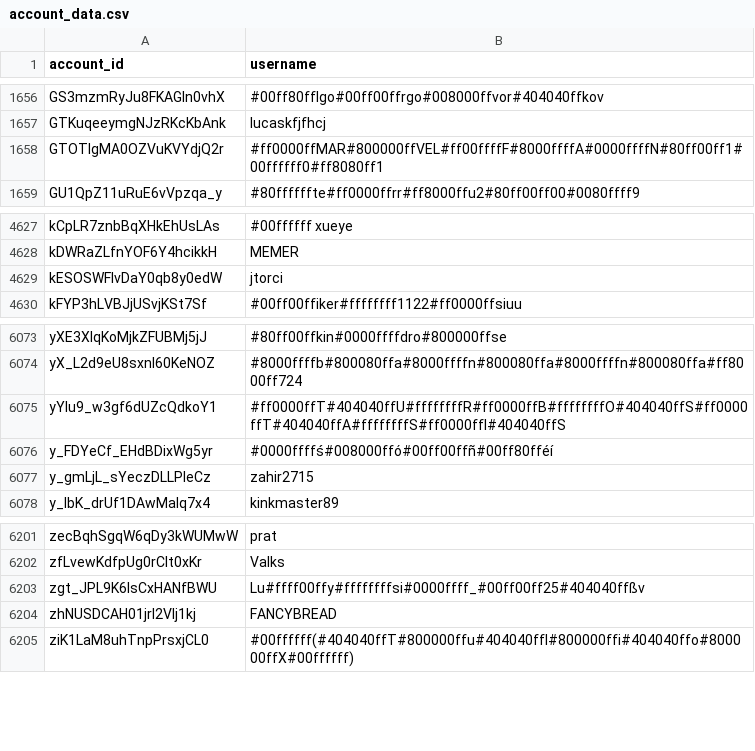
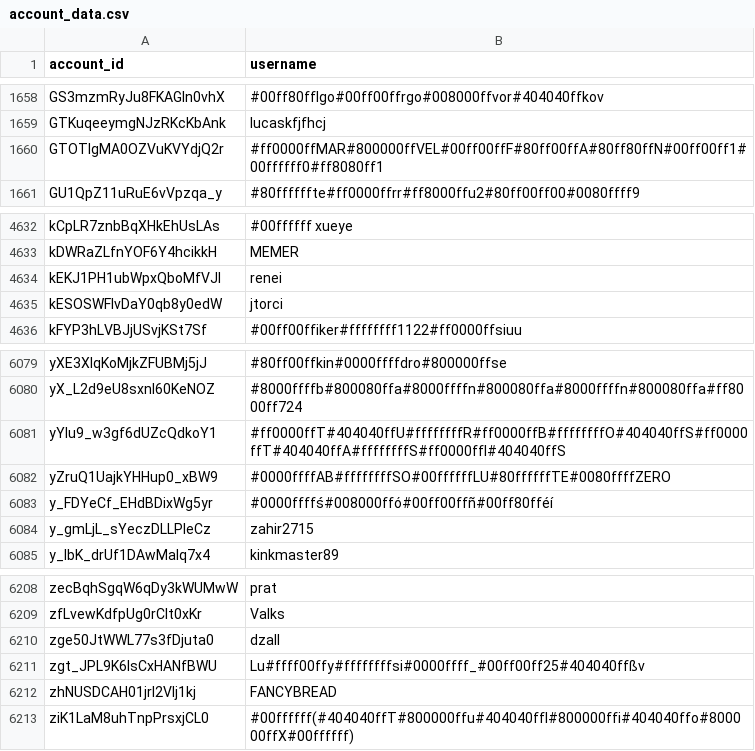
Before and after one commit to pewpewlive/ppl-data, a CSV file: account_data.csv, drawn as a sheet; only a part is shown, gaps mark what is left out; the diff covers the shown part only.

```diff
--- a/account_data.csv
+++ b/account_data.csv
@@ -1657,3 +1659,3 @@ GS3mzmRyJu8FKAGIn0vhX,#00ff80ffIgo#00ff00ffrgo#008000ffvor#404040ffkov
 GTKuqeeymgNJzRKcKbAnk,lucaskfjfhcj
-GTOTlgMA0OZVuKVYdjQ2r,#ff0000ffMAR#800000ffVEL#ff00ffffF#8000ffffA#0000ffffN#80ff00ff1#00ffffff0#ff8080ff1
+GTOTlgMA0OZVuKVYdjQ2r,#ff0000ffMAR#800000ffVEL#00ff00ffF#80ff00ffA#80ff80ffN#00ff00ff1#00ffffff0#ff8080ff1
 GU1QpZ11uRuE6vVpzqa_y,#80ffffffte#ff0000ffrr#ff8000ffu2#80ff00ff00#0080ffff9
@@ -4628,2 +4633,3 @@ kCpLR7znbBqXHkEhUsLAs,#00ffffff xueye
 kDWRaZLfnYOF6Y4hcikkH,MEMER
+kEKJ1PH1ubWpxQboMfVJI,renei
 kESOSWFlvDaY0qb8y0edW,jtorci
@@ -6075,2 +6081,3 @@ yX_L2d9eU8sxnl60KeNOZ,#8000ffffb#800080ffa#8000ffffn#800080ffa#8000ffffn#800080f
 yYlu9_w3gf6dUZcQdkoY1,#ff0000ffT#404040ffU#ffffffffR#ff0000ffB#ffffffffO#404040ffS#ff0000ffT#404040ffA#ffffffffS#ff0000ffI#404040ffS
+yZruQ1UajkYHHup0_xBW9,#0000ffffAB#ffffffffSO#00ffffffLU#80ffffffTE#0080ffffZERO
 y_FDYeCf_EHdBDixWg5yr,#0000ffffś#008000ffó#00ff00ffñ#00ff80fféí
@@ -6202,2 +6209,3 @@ zecBqhSgqW6qDy3kWUMwW,prat
 zfLvewKdfpUg0rClt0xKr,Valks
+zge50JtWWL77s3fDjuta0,dzall
 zgt_JPL9K6lsCxHANfBWU,Lu#ffff00ffy#ffffffffsi#0000ffff_#00ff00ff25#404040ffßv
```
Also changed, not shown: 5 added rows elsewhere in this file.
